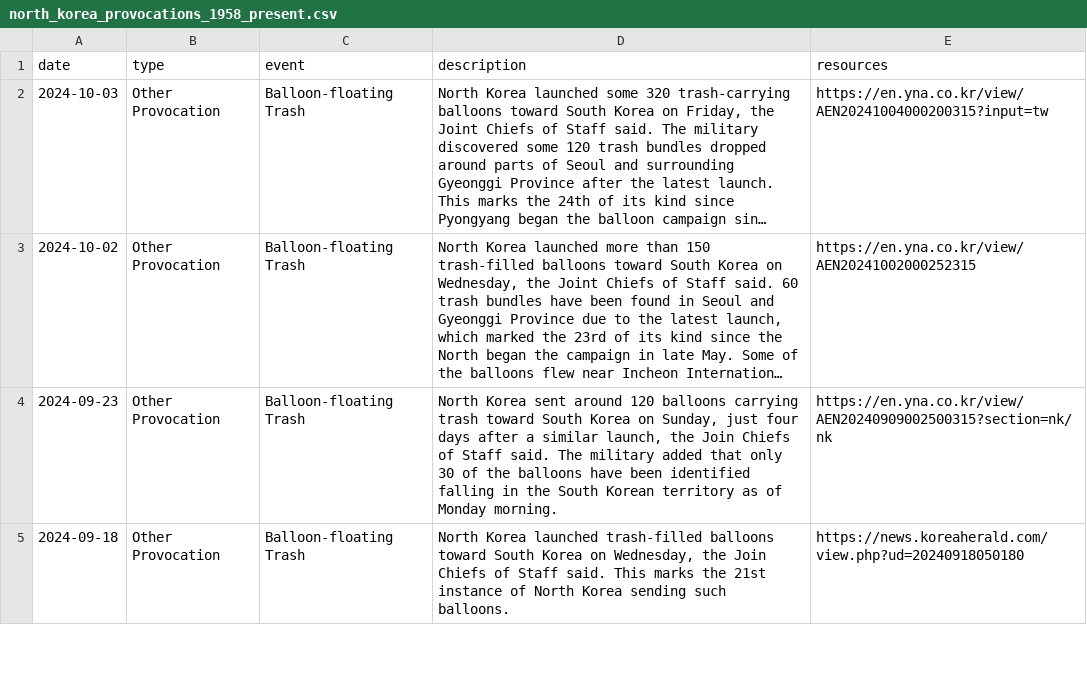
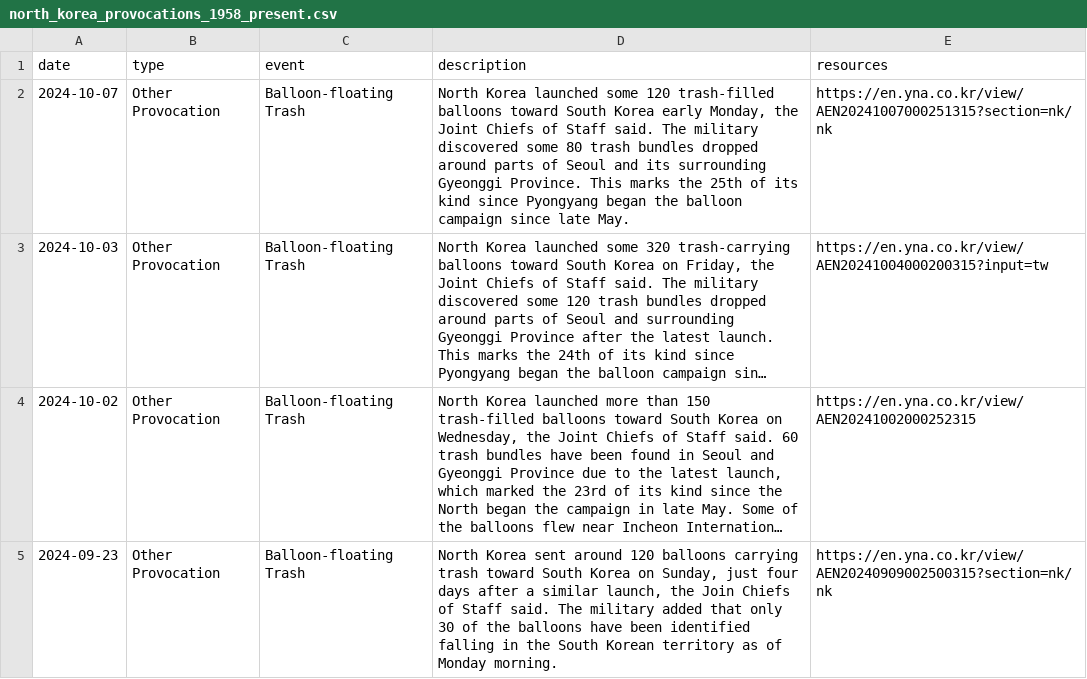
Before and after one commit to stiles/north-korea-provocations, a CSV file: data/raw/north_korea_provocations_1958_present.csv, drawn as a sheet; only a part is shown; the shorter side is filled out with more unchanged rows; long unchanged cells end in …; the diff names each change by its address in the sheet, - before the commit and + after, or states it on an @@ line.

```diff
--- a/data/raw/north_korea_provocations_1958_present.csv
+++ b/data/raw/north_korea_provocations_1958_present.csv
+row 2: 2024-10-07 | Other Provocation | Balloon-floating Trash | North Korea launched some 120 trash-filled balloons toward South Korea early Monday, the Joint Chiefs of Staff said. The military discovered some 80 trash bundles dropped around parts of Seoul and its surrounding Gyeonggi Province. This marks the 25th of its kind since Pyongyang began the balloon campaign since late May. | https://en.yna.co.kr/view/AEN20241007000251315?section=nk/nk
```
Also changed, not shown: data/processed/north_korea_provocations_1958_present.csv, 2 other files.
